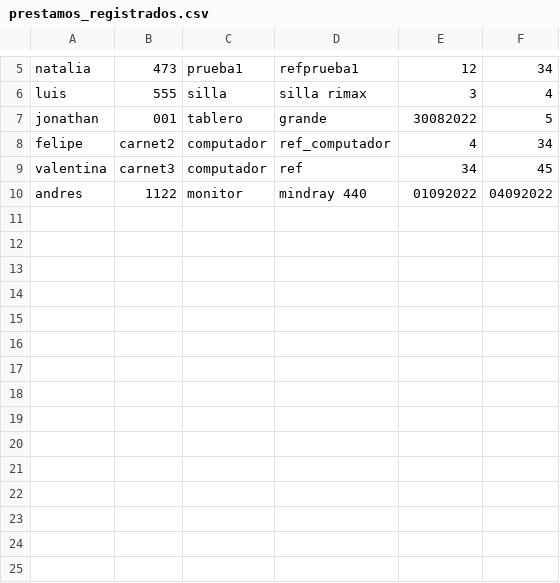
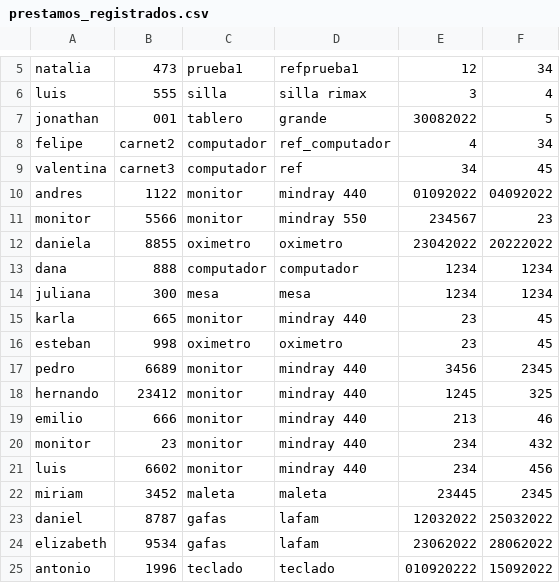
Before and after one commit to paulainsuasty/MPIP_L2_POO_DABM, a CSV file: database/prestamos_registrados.csv, drawn as a sheet; only a part is shown, gaps mark what is left out; the diff names each change by its address in the sheet, - before the commit and + after, or states it on an @@ line.

```diff
--- a/database/prestamos_registrados.csv
+++ b/database/prestamos_registrados.csv
+row 11: monitor | 5566 | monitor | mindray 550 | 234567 | 23
+row 12: daniela | 8855 | oximetro | oximetro | 23042022 | 20222022
+row 13: dana | 888 | computador | computador | 1234 | 1234
+row 14: juliana | 300 | mesa | mesa | 1234 | 1234
+row 15: karla | 665 | monitor | mindray 440 | 23 | 45
+row 16: esteban | 998 | oximetro | oximetro | 23 | 45
+row 17: pedro | 6689 | monitor | mindray 440 | 3456 | 2345
+row 18: hernando | 23412 | monitor | mindray 440 | 1245 | 325
+row 19: emilio | 666 | monitor | mindray 440 | 213 | 46
+row 20: monitor | 23 | monitor | mindray 440 | 234 | 432
+row 21: luis | 6602 | monitor | mindray 440 | 234 | 456
+row 22: miriam | 3452 | maleta | maleta | 23445 | 2345
+row 23: daniel | 8787 | gafas | lafam | 12032022 | 25032022
+row 24: elizabeth | 9534 | gafas | lafam | 23062022 | 28062022
+row 25: antonio | 1996 | teclado | teclado | 010920222 | 15092022
```
Also changed, not shown: 6 other files.
